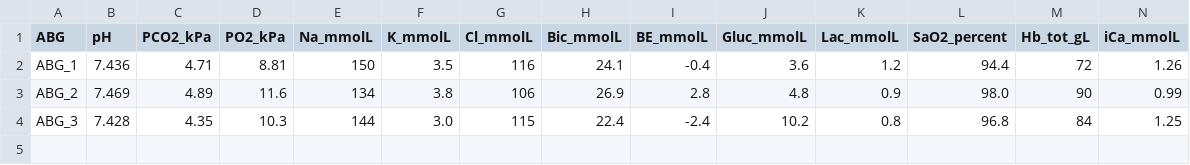
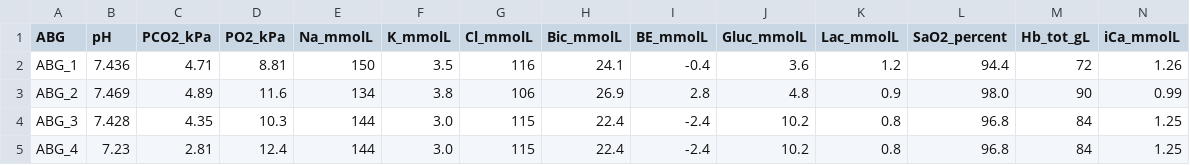
Before and after one commit to paperworkmonkey/AcidBasePage, a CSV file: ABGexamplesTable.csv, drawn as a sheet; only a part is shown; rows hold the shown columns only; the diff names each change by its address in the sheet, - before the commit and + after, or states it on an @@ line.

Commit message:
Changes to be committed: 	modified:   ABG.js 	modified:   ABGexamplesTable.csv 	modified:   AcidBase.css 	modified:   AcidBase.js 	modified:   index.html

```diff
--- a/ABGexamplesTable.csv
+++ b/ABGexamplesTable.csv
+row 5: ABG_4 | 7.23 | 2.81 | 12.4 | 144 | 3.0 | 115 | 22.4 | -2.4 | 10.2 | 0.8 | 96.8 | 84 | 1.25
```
Also changed, not shown: 4 other files.
